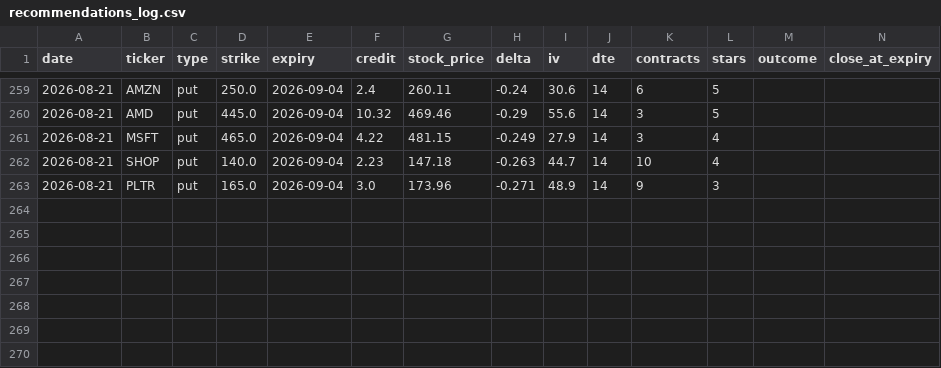
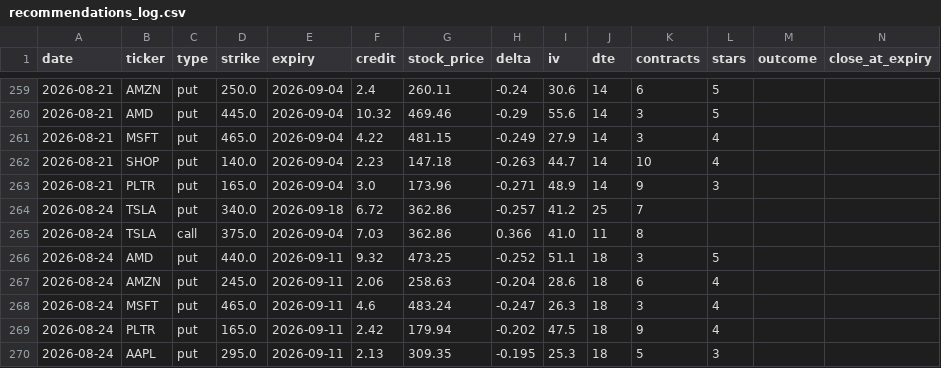
Before and after one commit to vjasingh/Trading-agent, a CSV file: recommendations_log.csv, drawn as a sheet; only a part is shown, gaps mark what is left out; rows hold the shown columns only; the diff names each change by its address in the sheet, - before the commit and + after, or states it on an @@ line.

```diff
--- a/recommendations_log.csv
+++ b/recommendations_log.csv
+row 264: 2026-08-24 | TSLA | put | 340.0 | 2026-09-18 | 6.72 | 362.86 | -0.257 | 41.2 | 25 | 7
+row 265: 2026-08-24 | TSLA | call | 375.0 | 2026-09-04 | 7.03 | 362.86 | 0.366 | 41.0 | 11 | 8
+row 266: 2026-08-24 | AMD | put | 440.0 | 2026-09-11 | 9.32 | 473.25 | -0.252 | 51.1 | 18 | 3 | 5
+row 267: 2026-08-24 | AMZN | put | 245.0 | 2026-09-11 | 2.06 | 258.63 | -0.204 | 28.6 | 18 | 6 | 4
+row 268: 2026-08-24 | MSFT | put | 465.0 | 2026-09-11 | 4.6 | 483.24 | -0.247 | 26.3 | 18 | 3 | 4
+row 269: 2026-08-24 | PLTR | put | 165.0 | 2026-09-11 | 2.42 | 179.94 | -0.202 | 47.5 | 18 | 9 | 4
+row 270: 2026-08-24 | AAPL | put | 295.0 | 2026-09-11 | 2.13 | 309.35 | -0.195 | 25.3 | 18 | 5 | 3
```
Also changed, not shown: 1 other file.
